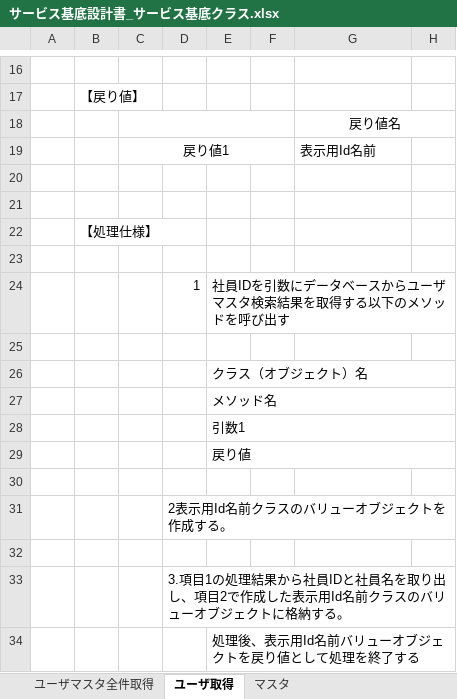
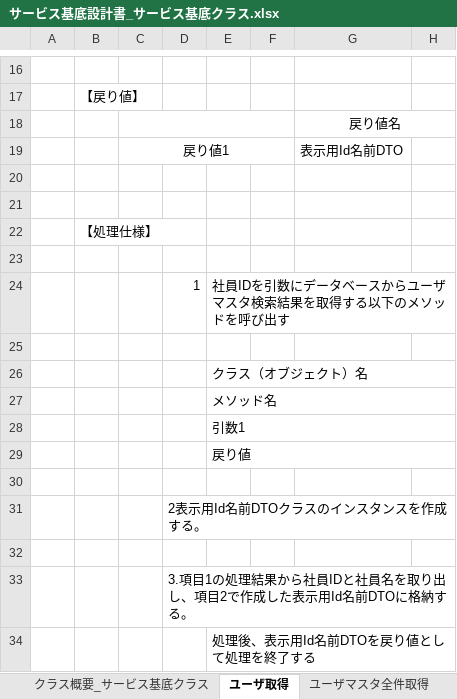
Before and after one commit to aug-ks/Internal-System-Development-2024, an Excel workbook: 交通費申請一覧機能/設計書/サービス基底設計書_サービス基底クラス.xlsx, sheet ユーザ取得, drawn as a sheet; only a part is shown, gaps mark what is left out; values as stored, in another font and other column widths than the file's, no borders; the diff names each change by its address in the sheet, - before the commit and + after, or states it on an @@ line.

```diff
--- a/交通費申請一覧機能/設計書/サービス基底設計書_サービス基底クラス.xlsx (sheet ユーザ取得)
+++ b/交通費申請一覧機能/設計書/サービス基底設計書_サービス基底クラス.xlsx (sheet ユーザ取得)
@@ sheet tab order changed: クラス概要_サービス基底クラス | ユーザ取得 | ユーザマスタ全件取得 @@
-G19: 表示用Id名前
+G19: 表示用Id名前DTO
-D31: 2表示用Id名前クラスのバリューオブジェクトを作成する。
+D31: 2表示用Id名前DTOクラスのインスタンスを作成する。
-D33: …用Id名前クラスのバリューオブジェクトに格納す…
+D33: …用Id名前DTOに格納す…
-E34: 処理後、表示用Id名前バリューオブジェクトを戻り値として処理を終了する
+E34: 処理後、表示用Id名前DTOを戻り値として処理を終了する
```
Also changed, not shown: 交通費申請一覧機能/設計書/サービス設計書_コードマスタ.xlsx, 交通費申請一覧機能/設計書/サービス設計書_交通費申請一覧.xlsx, 5 other files.
